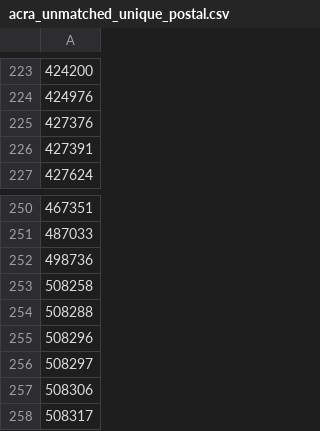
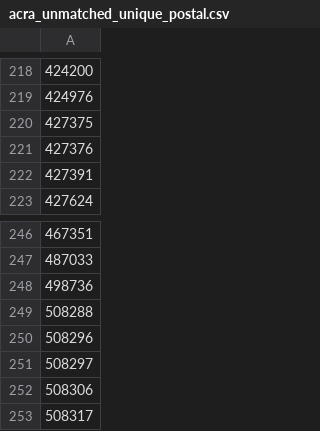
Before and after one commit to JialeSo/FYP_BAWaterBender, a CSV file: backend/etl/acra/data/acra_unmatched_unique_postal.csv, drawn as a sheet; only a part is shown, gaps mark what is left out; removed rows and columns are numbered as before the commit, all else as after; the diff covers the shown part only; the diff names each change by its address in the sheet, - before the commit and + after, or states it on an @@ line.

```diff
--- a/backend/etl/acra/data/acra_unmatched_unique_postal.csv
+++ b/backend/etl/acra/data/acra_unmatched_unique_postal.csv
+row 220: 427375
-row 253: 508258
```
Also changed, not shown: 5 removed rows elsewhere in this file, backend/etl/acra/data/acra_unmatched_postal.csv, 5 other files.
